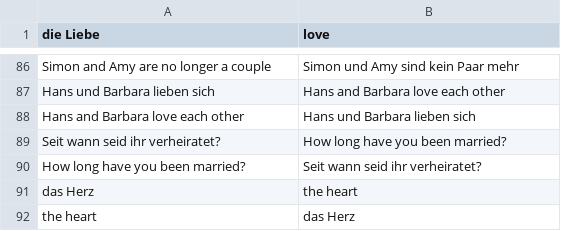
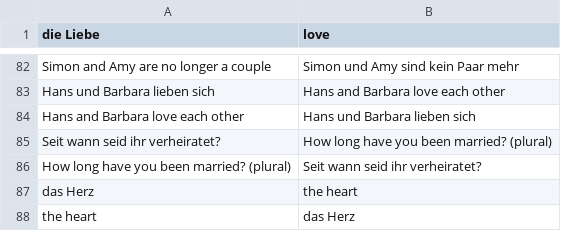
Before and after one commit to janosgyerik/learning-german, a TSV file: a2.1/ch02-1-relationships.flashcards.anki.tsv, drawn as a sheet; only a part is shown, gaps mark what is left out; the diff covers the shown part only.

Commit message:
Clarify some relationship cards as plural

```diff
--- a/a2.1/ch02-1-relationships.flashcards.anki.tsv
+++ b/a2.1/ch02-1-relationships.flashcards.anki.tsv
@@ -88,4 +84,4 @@ Hans und Barbara lieben sich	Hans and Barbara love each other
 Hans and Barbara love each other	Hans und Barbara lieben sich
-Seit wann seid ihr verheiratet?	How long have you been married?
-How long have you been married?	Seit wann seid ihr verheiratet?
+Seit wann seid ihr verheiratet?	How long have you been married? (plural)
+How long have you been married? (plural)	Seit wann seid ihr verheiratet?
 das Herz	the heart
```
Also changed, not shown: 4 removed rows and 8 edited cells elsewhere in this file, 1 other file.
